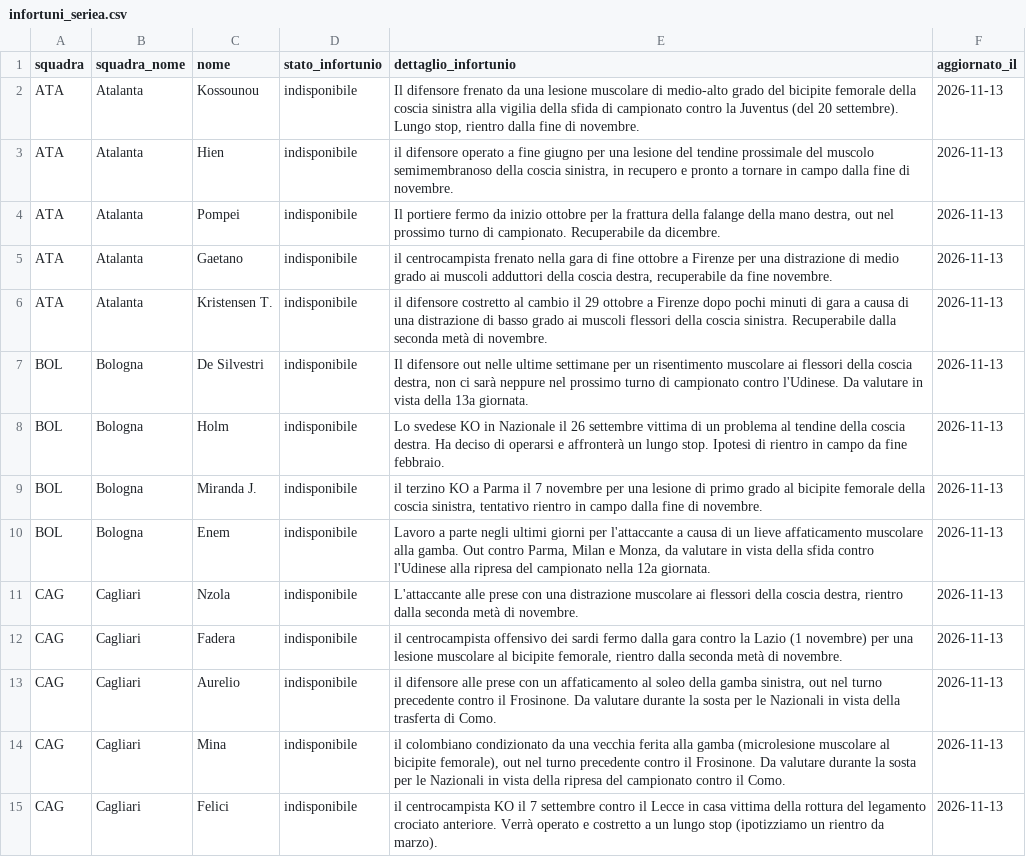
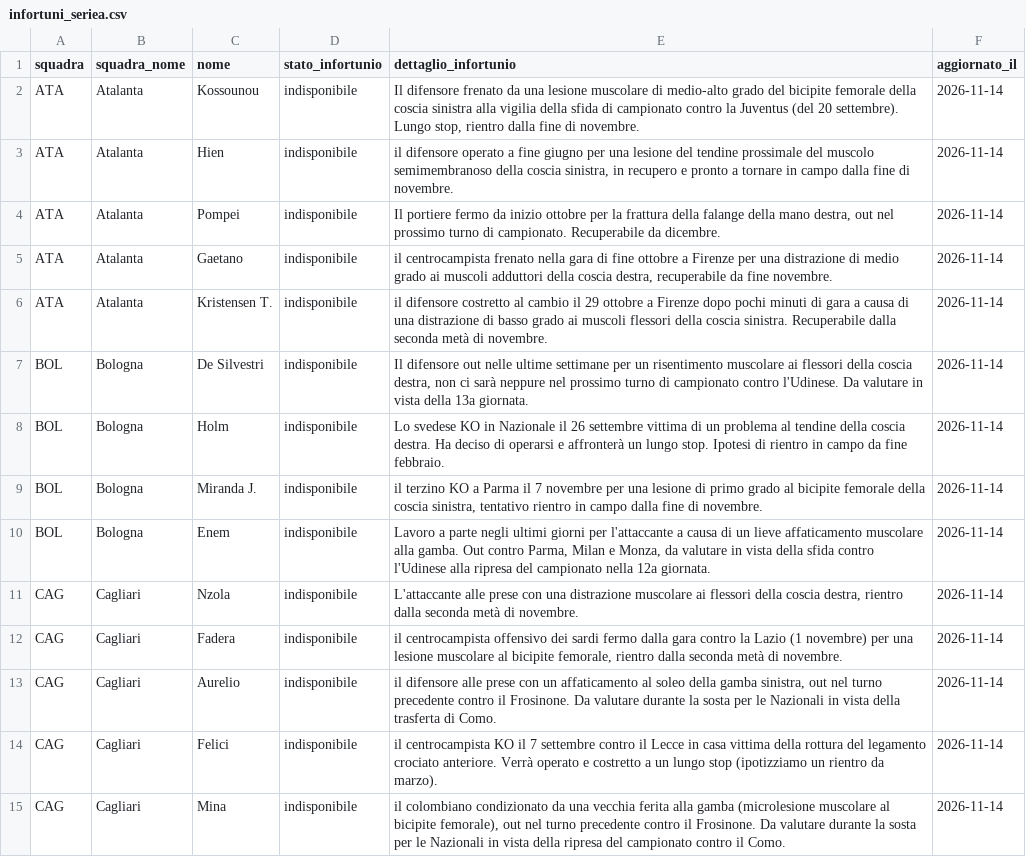
Before and after one commit to andreaorlandi29-sudo/Fantacalcio-Assistant, a CSV file: data/infortuni_seriea.csv, drawn as a sheet; only a part is shown; removed rows and columns are numbered as before the commit, all else as after; the diff covers the shown part only; the diff names each change by its address in the sheet, - before the commit and + after, or states it on an @@ line.

```diff
--- a/data/infortuni_seriea.csv
+++ b/data/infortuni_seriea.csv
-F2:F13 (aggiornato_il): 2026-11-13
+F2:F13 (aggiornato_il): 2026-11-14
-row 14: CAG | Cagliari | Mina | indisponibile | il colombiano condizionato da una vecchia ferita alla gamba (microlesione muscolare al bicipite femorale), out nel turno precedente contro il Frosinone. Da valutare durante la sosta per le Nazionali in vista della ripresa del campionato contro il Como. | 2026-11-13
-F14 (aggiornato_il): 2026-11-13
+F14 (aggiornato_il): 2026-11-14
+row 15: CAG | Cagliari | Mina | indisponibile | il colombiano condizionato da una vecchia ferita alla gamba (microlesione muscolare al bicipite femorale), out nel turno precedente contro il Frosinone. Da valutare durante la sosta per le Nazionali in vista della ripresa del campionato contro il Como. | 2026-11-14
```
Also changed, not shown: 5 added rows, 4 removed rows and 54 edited cells elsewhere in this file, data/dataset_unificato.csv.
